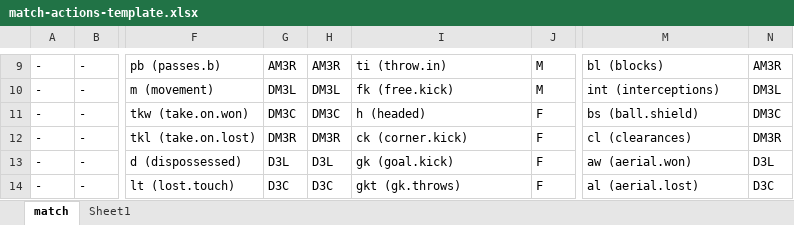
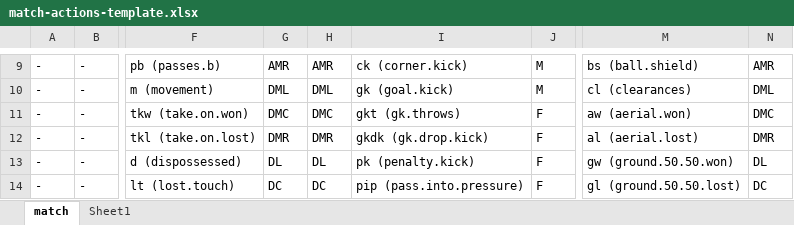
Before and after one commit to alfredomartinezjr/wosostats, an Excel workbook: resources/match-actions-template.xlsx, sheet match, drawn as a sheet; only a part is shown, gaps mark what is left out; values as stored, in another font and other column widths than the file's, no cell formats; the diff covers the shown part only; the diff names each change by its address in the sheet, - before the commit and + after, or states it on an @@ line.

Commit message:
Integrated definitions.md changes into Excel template sheet

```diff
--- a/resources/match-actions-template.xlsx (sheet match)
+++ b/resources/match-actions-template.xlsx (sheet match)
-G9: AM3R
+G9: AMR
-H9: AM3R
+H9: AMR
-I9: ti (throw.in)
+I9: ck (corner.kick)
-M9: bl (blocks)
+M9: bs (ball.shield)
-N9: AM3R
+N9: AMR
-G10: DM3L
+G10: DML
-H10: DM3L
+H10: DML
-I10: fk (free.kick)
+I10: gk (goal.kick)
-M10: int (interceptions)
+M10: cl (clearances)
-N10: DM3L
+N10: DML
-G11: DM3C
+G11: DMC
-H11: DM3C
+H11: DMC
-I11: h (headed)
+I11: gkt (gk.throws)
-M11: bs (ball.shield)
+M11: aw (aerial.won)
-N11: DM3C
+N11: DMC
-G12: DM3R
+G12: DMR
-H12: DM3R
+H12: DMR
-I12: ck (corner.kick)
+I12: gkdk (gk.drop.kick)
-M12: cl (clearances)
+M12: al (aerial.lost)
-N12: DM3R
+N12: DMR
-G13: D3L
+G13: DL
-H13: D3L
+H13: DL
-I13: gk (goal.kick)
+I13: pk (penalty.kick)
-M13: aw (aerial.won)
+M13: gw (ground.50.50.won)
-N13: D3L
+N13: DL
-G14: D3C
+G14: DC
-H14: D3C
+H14: DC
-I14: gkt (gk.throws)
+I14: pip (pass.into.pressure)
-M14: al (aerial.lost)
+M14: gl (ground.50.50.lost)
-N14: D3C
+N14: DC
```
Also changed, not shown: 70 edited cells elsewhere in this sheet, cell formats.
